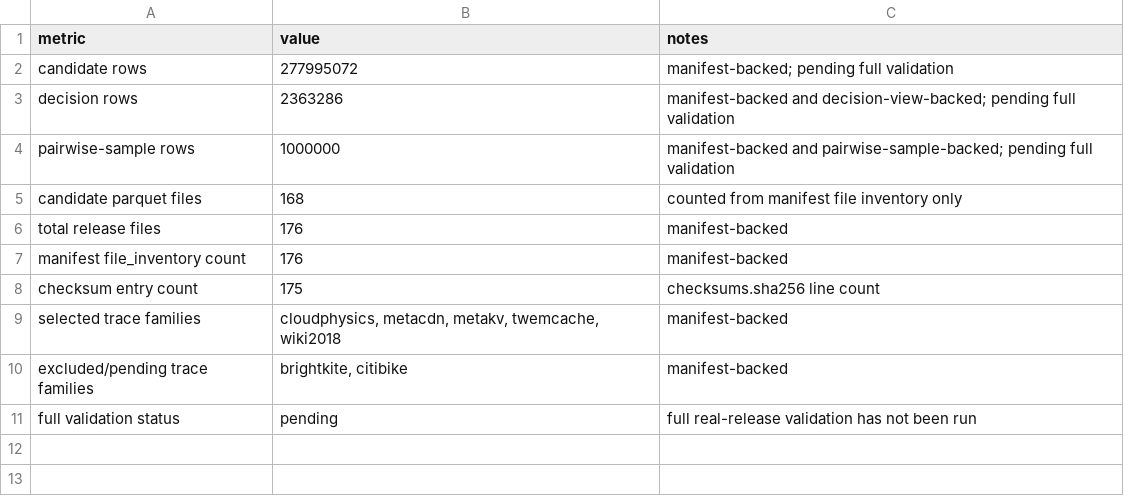
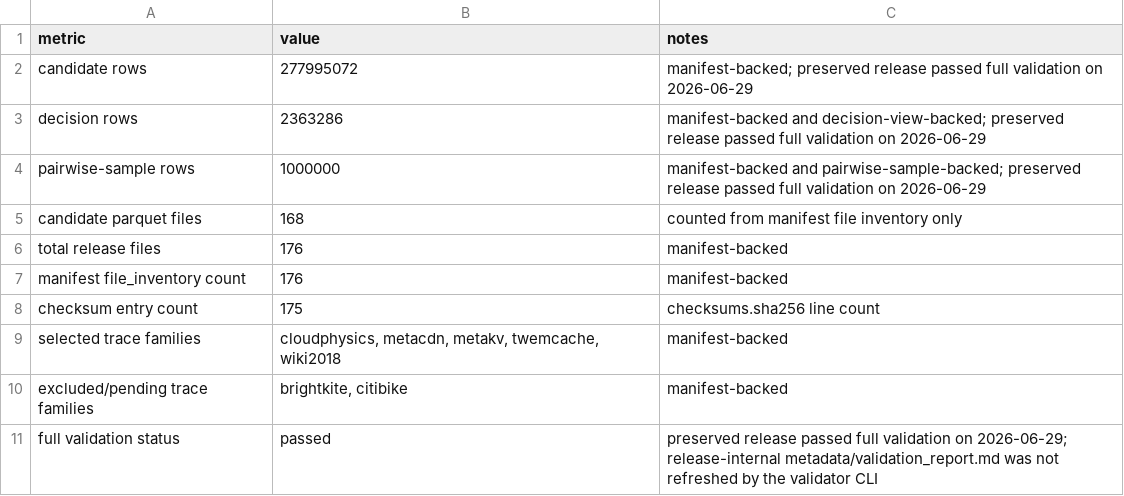
Before and after one commit to SoroushVahidi/lafc-evict-dataset, a CSV file: paper/sigmod2027/results/metadata_tables/table_dataset_scale.csv, drawn as a sheet.

Commit message:
Record full release validation and refresh SIGMOD status

```diff
--- a/paper/sigmod2027/results/metadata_tables/table_dataset_scale.csv
+++ b/paper/sigmod2027/results/metadata_tables/table_dataset_scale.csv
@@ -1,5 +1,5 @@
 metric,value,notes
-candidate rows,277995072,manifest-backed; pending full validation
-decision rows,2363286,manifest-backed and decision-view-backed; pending full validation
-pairwise-sample rows,1000000,manifest-backed and pairwise-sample-backed; pending full validation
+candidate rows,277995072,manifest-backed; preserved release passed full validation on 2026-06-29
+decision rows,2363286,manifest-backed and decision-view-backed; preserved release passed full validation on 2026-06-29
+pairwise-sample rows,1000000,manifest-backed and pairwise-sample-backed; preserved release passed full validation on 2026-06-29
 candidate parquet files,168,counted from manifest file inventory only
@@ -10,2 +10,2 @@ selected trace families,"cloudphysics, metacdn, metakv, twemcache, wiki2018",man
 excluded/pending trace families,"brightkite, citibike",manifest-backed
-full validation status,pending,full real-release validation has not been run
+full validation status,passed,preserved release passed full validation on 2026-06-29; release-internal metadata/validation_report.md was not refreshed by the validator CLI
```
Also changed, not shown: paper/sigmod2027/results/metadata_tables/table_artifact_layout.csv, paper/sigmod2027/results/metadata_tables/table_regret_summary.csv, 34 other files.
